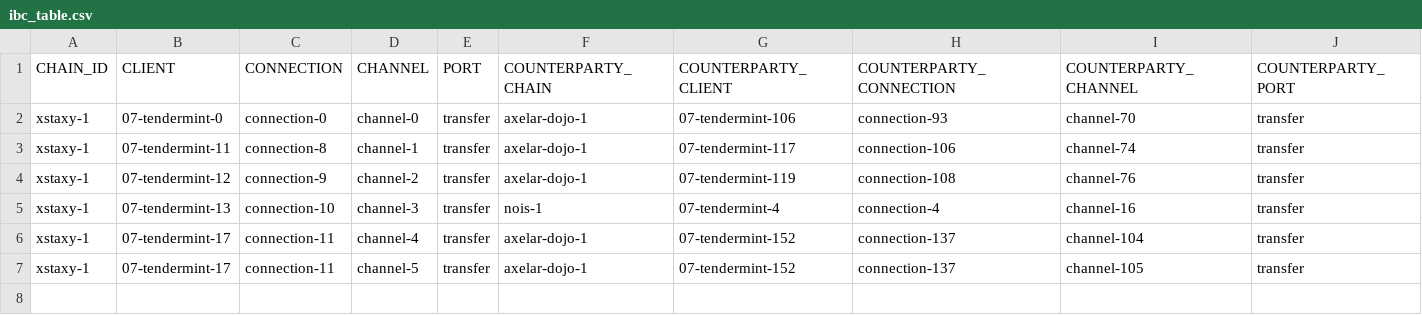
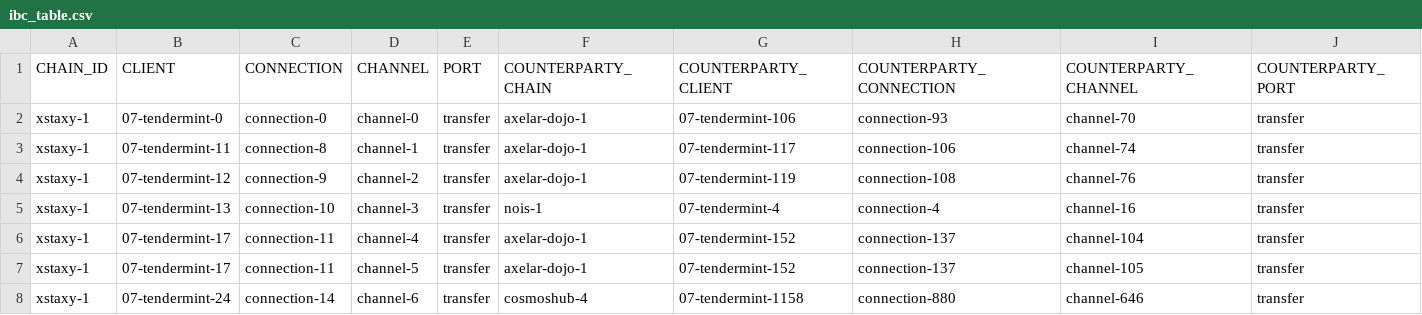
Before and after one commit to clemensgg/ibc-tables, a CSV file: aura/ibc_table.csv, drawn as a sheet; the diff names each change by its address in the sheet, - before the commit and + after, or states it on an @@ line.

```diff
--- a/aura/ibc_table.csv
+++ b/aura/ibc_table.csv
+row 8: xstaxy-1 | 07-tendermint-24 | connection-14 | channel-6 | transfer | cosmoshub-4 | 07-tendermint-1158 | connection-880 | channel-646 | transfer
```
